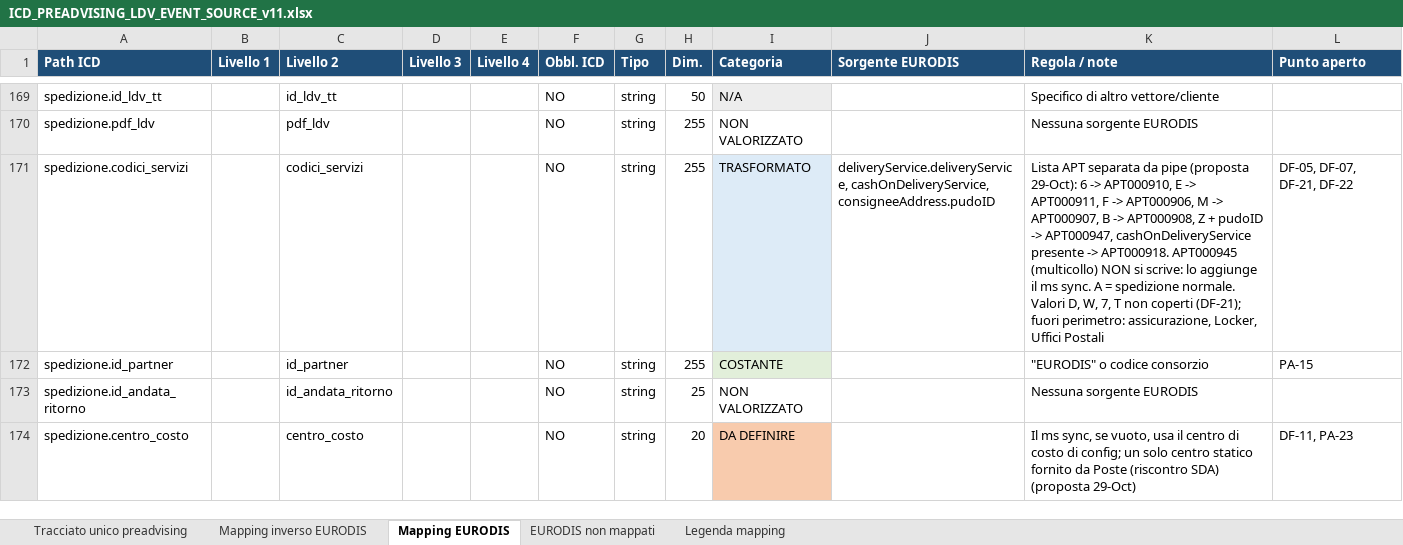
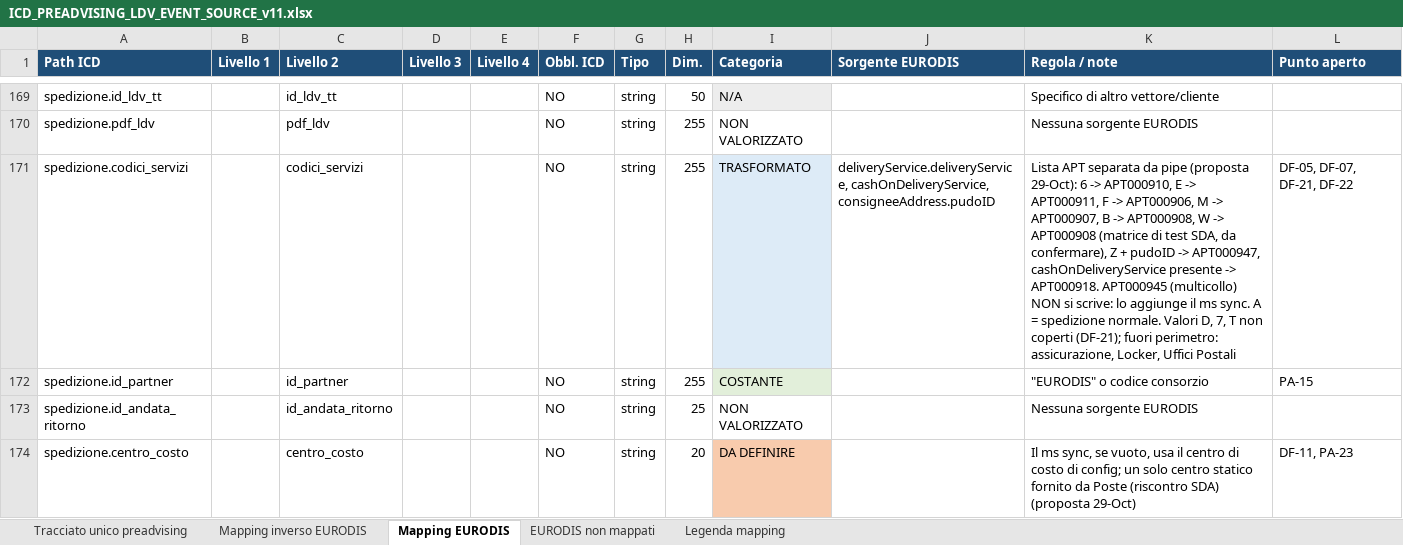
Before and after one commit to diegoMereu/sda-bmad, an Excel workbook: iniziative/136596/ICD_PREADVISING_LDV_EVENT_SOURCE_v11.xlsx, sheet Mapping EURODIS, drawn as a sheet; only a part is shown, gaps mark what is left out; values as stored, in another font and other column widths than the file's, no borders; the diff covers the shown part only; the diff names each change by its address in the sheet, - before the commit and + after, or states it on an @@ line.

Commit message:
feat(136596): mail test integrati a Chiapponi (PA-29), DF-29 su LDV valide e univoche, correzioni DF-21/DF-23 e punto del 29-10

```diff
--- a/iniziative/136596/ICD_PREADVISING_LDV_EVENT_SOURCE_v11.xlsx (sheet Mapping EURODIS)
+++ b/iniziative/136596/ICD_PREADVISING_LDV_EVENT_SOURCE_v11.xlsx (sheet Mapping EURODIS)
-K171 (Regola / note): …-> APT000908, Z + pudoID -> APT000947, cashOnDeliveryService presente -> APT000918. APT000945 (multicollo) NON si scrive: lo aggiunge il ms sync. A = spedizione normale. Valori D, W, 7, T…
+K171 (Regola / note): …-> APT000908, W -> APT000908 (matrice di test SDA, da confermare), Z + pudoID -> APT000947, cashOnDeliveryService presente -> APT000918. APT000945 (multicollo) NON si scrive: lo aggiunge il ms sync. A = spedizione normale. Valori D, 7, T…
```
Also changed, not shown: 1 edited cell elsewhere in this sheet, sheet Mapping inverso EURODIS, 5 other files.
